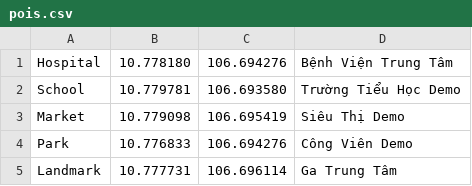
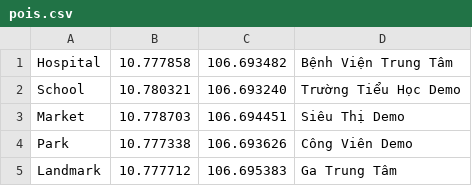
Before and after one commit to XuanThiet2712/TestMap_LTDT, a CSV file: TestMap/Data/demo_9/pois.csv, drawn as a sheet.

Commit message:
update test9

```diff
--- a/TestMap/Data/demo_9/pois.csv
+++ b/TestMap/Data/demo_9/pois.csv
@@ -1,5 +1,5 @@
-Hospital,10.778180,106.694276,Bệnh Viện Trung Tâm
-School,10.779781,106.693580,Trường Tiểu Học Demo
-Market,10.779098,106.695419,Siêu Thị Demo
-Park,10.776833,106.694276,Công Viên Demo
-Landmark,10.777731,106.696114,Ga Trung Tâm
+Hospital,10.777858,106.693482,Bệnh Viện Trung Tâm
+School,10.780321,106.693240,Trường Tiểu Học Demo
+Market,10.778703,106.694451,Siêu Thị Demo
+Park,10.777338,106.693626,Công Viên Demo
+Landmark,10.777712,106.695383,Ga Trung Tâm
```
Also changed, not shown: TestMap/Data/demo_9/routes.csv, TestMap/Data/demo_9/stops.csv, 11 other files.
